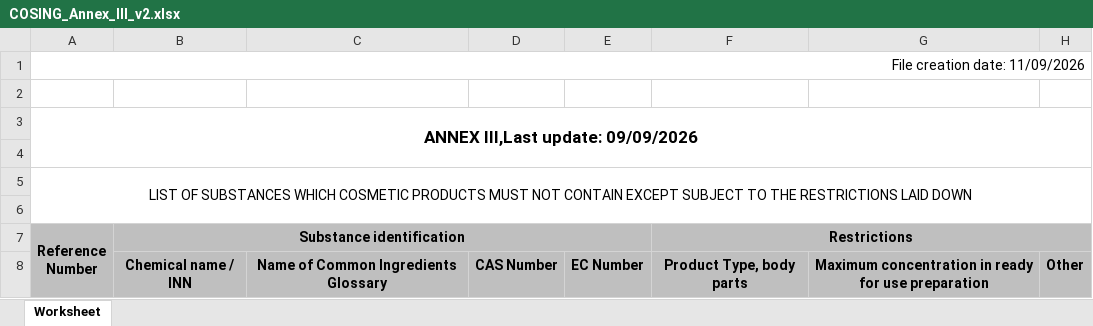
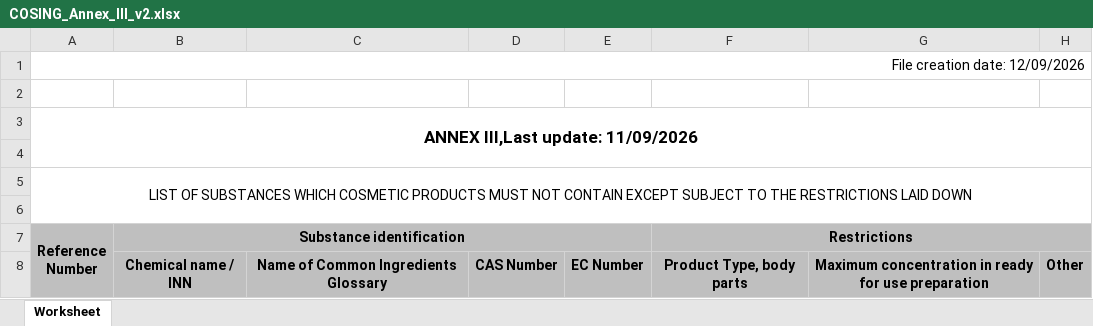
Before and after one commit to Maxi199588/cosmetic-checker, an Excel workbook: RESTRICCIONES/COSING_Annex_III_v2.xlsx, sheet Worksheet, drawn as a sheet; only a part is shown; values as stored, in another font and other column widths than the file's, no borders; the diff names each change by its address in the sheet, - before the commit and + after, or states it on an @@ line.

```diff
--- a/RESTRICCIONES/COSING_Annex_III_v2.xlsx (sheet Worksheet)
+++ b/RESTRICCIONES/COSING_Annex_III_v2.xlsx (sheet Worksheet)
-A1 (Reference Number): File creation date: 11/09/2026
+A1 (Reference Number): File creation date: 12/09/2026
-A3 (Reference Number): ANNEX III,Last update: 09/09/2026
+A3 (Reference Number): ANNEX III,Last update: 11/09/2026
```
